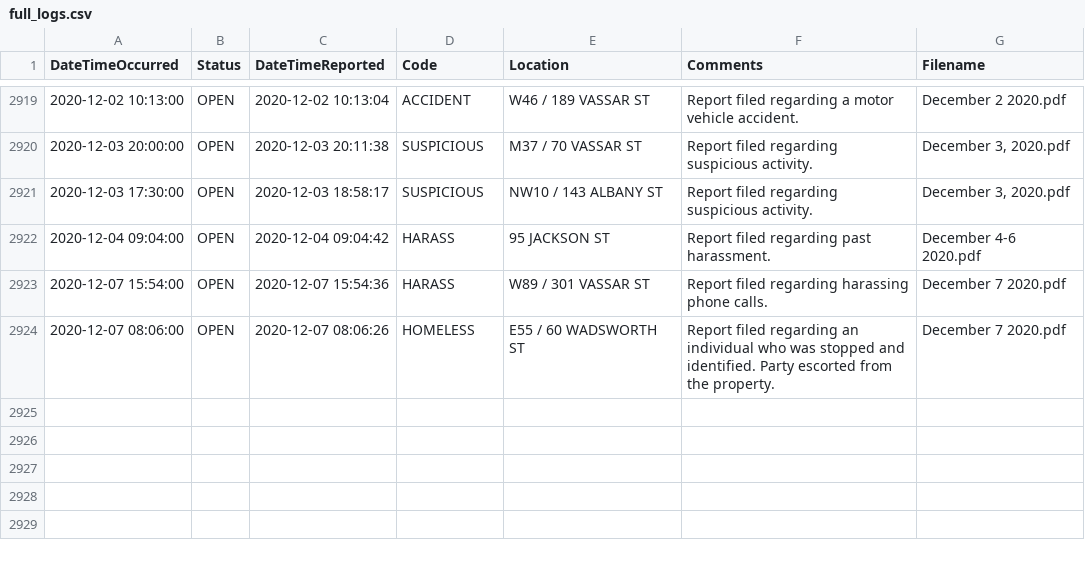
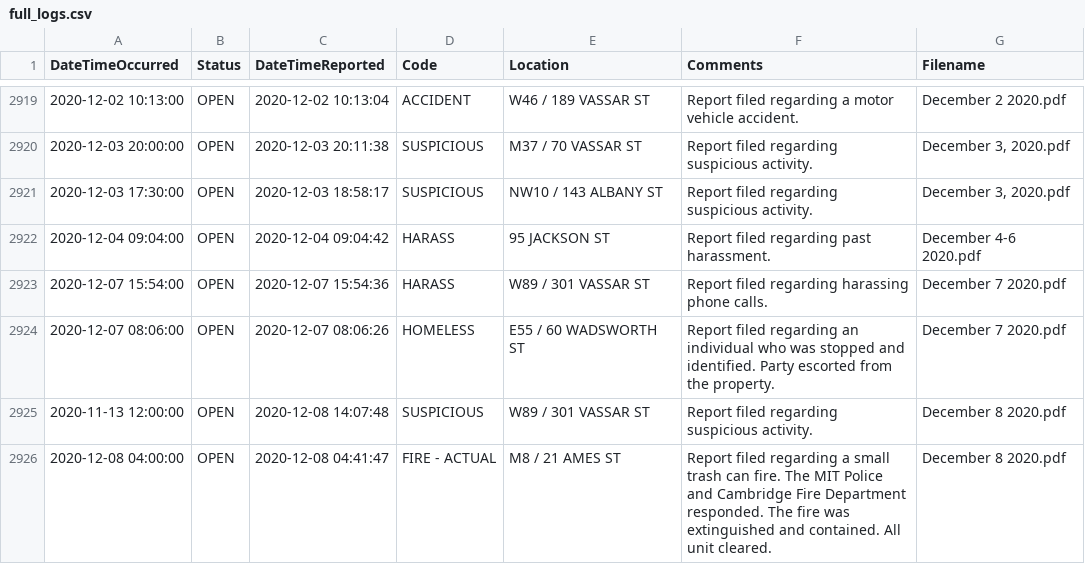
Before and after one commit to davidasilva/police-logs, a CSV file: full_logs.csv, drawn as a sheet; only a part is shown, gaps mark what is left out.

```diff
--- a/full_logs.csv
+++ b/full_logs.csv
@@ -2924 +2924,3 @@ DateTimeOccurred,Status,DateTimeReported,Code,Location,Comments,Filename
 2020-12-07 08:06:00,OPEN,2020-12-07 08:06:26,HOMELESS,E55 / 60 WADSWORTH ST,Report filed regarding an individual who was stopped and identified. Party escorted from the property.,December 7 2020.pdf
+2020-11-13 12:00:00,OPEN,2020-12-08 14:07:48,SUSPICIOUS,W89 / 301 VASSAR ST,Report filed regarding suspicious activity.,December 8 2020.pdf
+2020-12-08 04:00:00,OPEN,2020-12-08 04:41:47,FIRE - ACTUAL,M8 / 21 AMES ST,Report filed regarding a small trash can fire. The MIT Police and Cambridge Fire Department responded. The fire was extinguished and contained. All unit cleared.,December 8 2020.pdf
```
Also changed, not shown: 1 other file.
